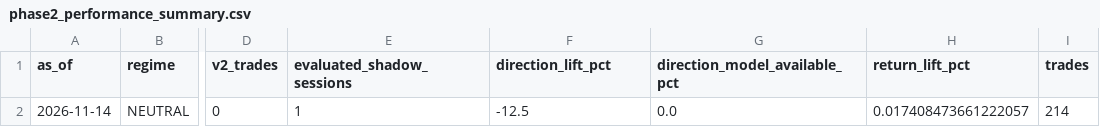
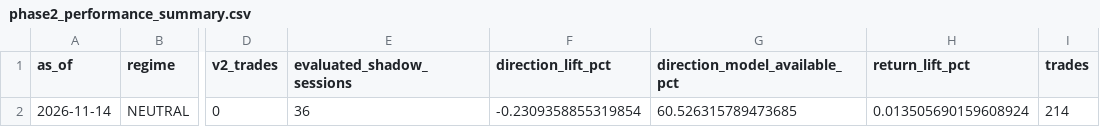
Before and after one commit to vishwasgarg5/stock-picker, a CSV file: data/phase2_performance_summary.csv, drawn as a sheet; only a part is shown, gaps mark what is left out; the diff names each change by its address in the sheet, - before the commit and + after, or states it on an @@ line.

```diff
--- a/data/phase2_performance_summary.csv
+++ b/data/phase2_performance_summary.csv
-E2 (evaluated_shadow_sessions): 1
+E2 (evaluated_shadow_sessions): 36
-F2 (direction_lift_pct): -12.5
+F2 (direction_lift_pct): -0.2309358855319854
-G2 (direction_model_available_pct): 0.0
+G2 (direction_model_available_pct): 60.526315789473685
-H2 (return_lift_pct): 0.017408473661222057
+H2 (return_lift_pct): 0.013505690159608924
```
Also changed, not shown: data/directional_model_validation.csv, data/index_intelligence_summary.csv, 13 other files.
